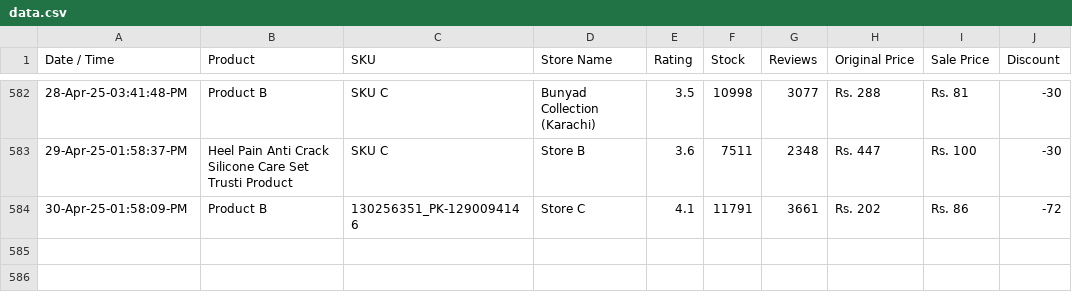
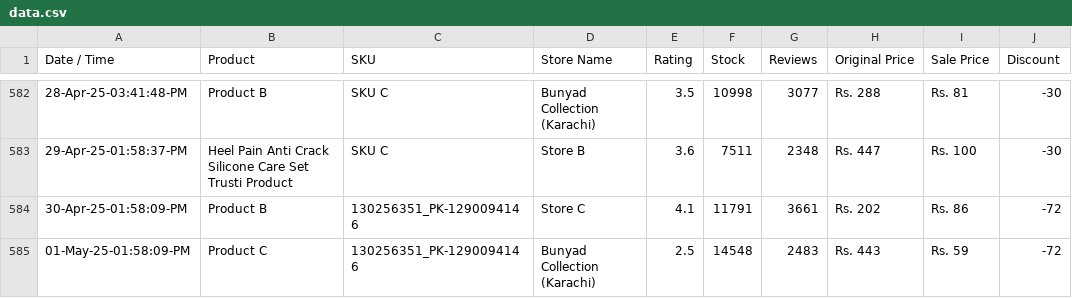
Before and after one commit to shafqatjan/url2image, a CSV file: data.csv, drawn as a sheet; only a part is shown, gaps mark what is left out; the diff names each change by its address in the sheet, - before the commit and + after, or states it on an @@ line.

Commit message:
01-May-25-01:58:09:PM

```diff
--- a/data.csv
+++ b/data.csv
+row 585: 01-May-25-01:58:09-PM | Product C | 130256351_PK-1290094146 | Bunyad Collection (Karachi) | 2.5 | 14548 | 2483 | Rs. 443 | Rs. 59 | -72
```
